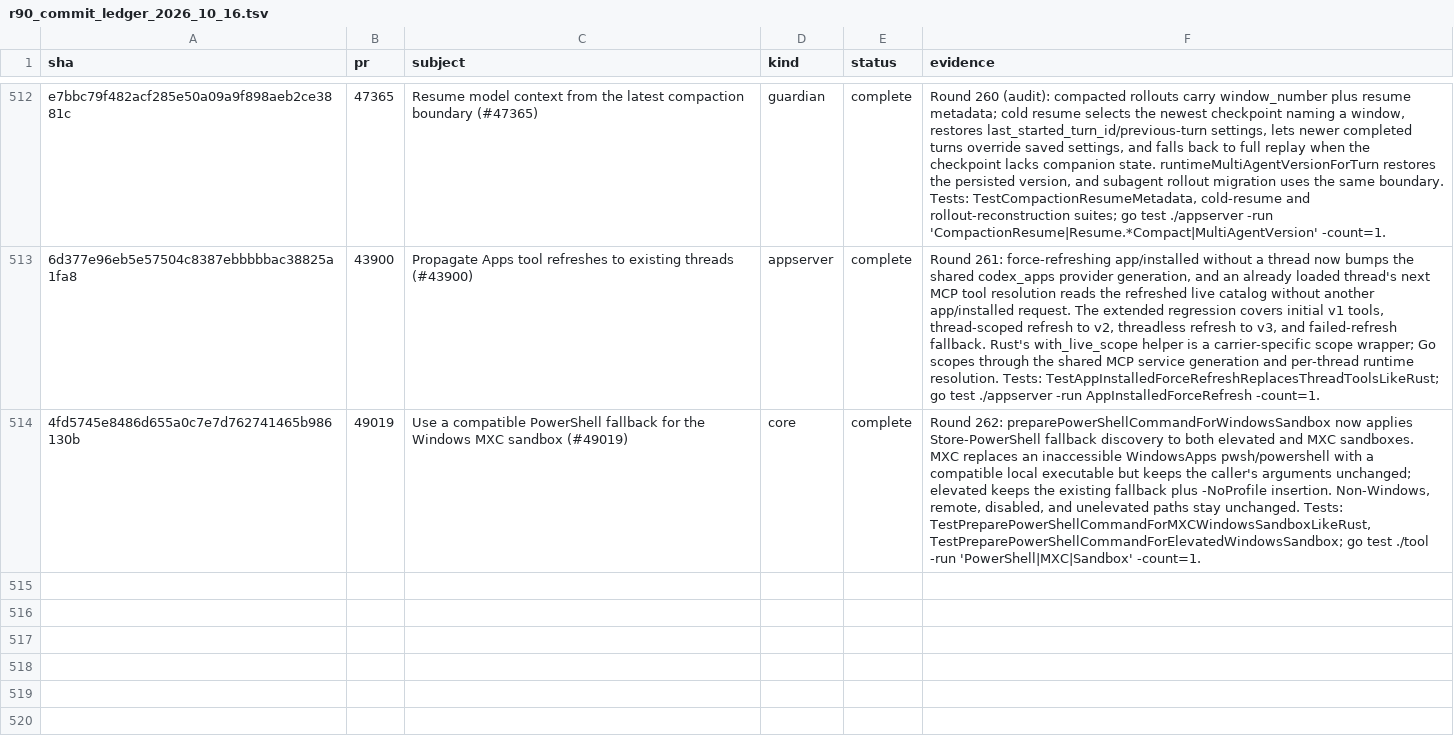
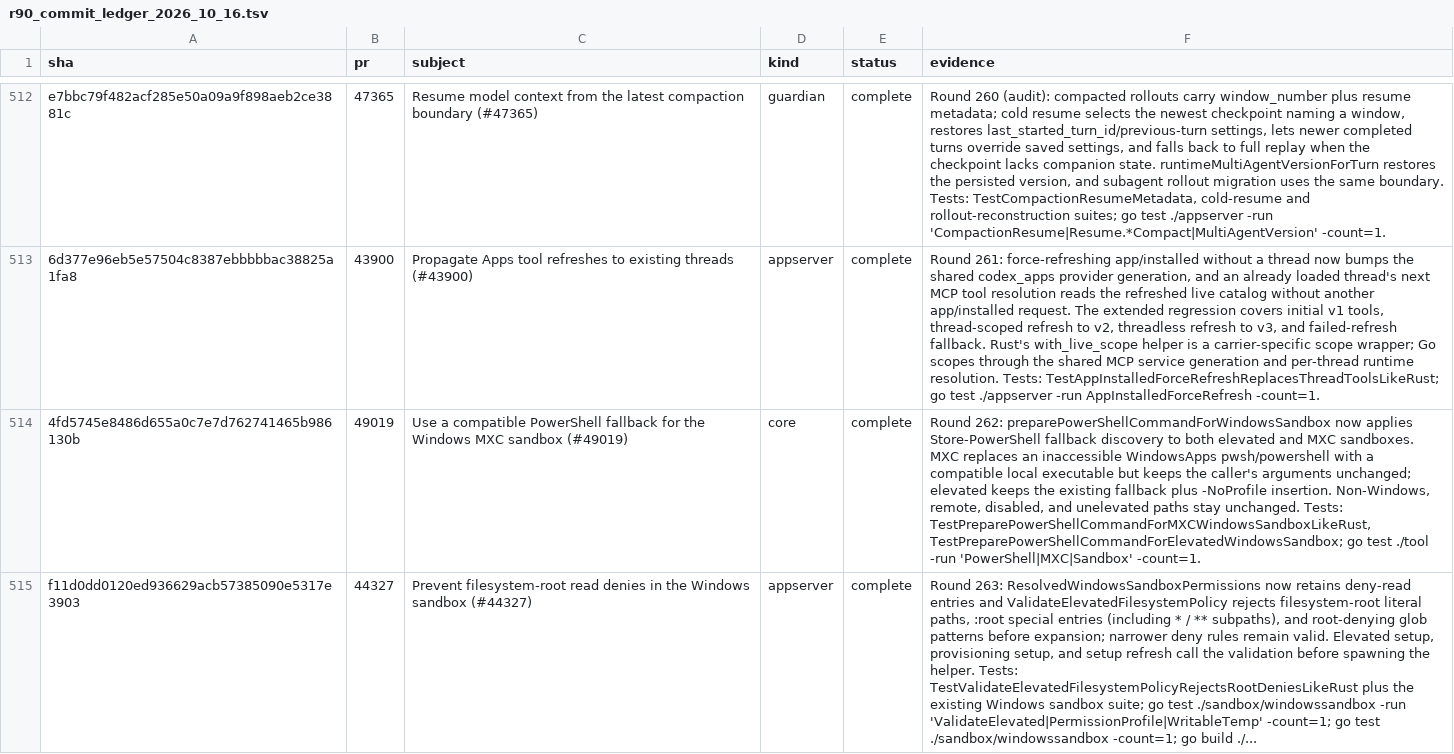
Before and after one commit to jacks001314/codex_go, a TSV file: update/r90_commit_ledger_2026_10_16.tsv, drawn as a sheet; only a part is shown, gaps mark what is left out; the diff names each change by its address in the sheet, - before the commit and + after, or states it on an @@ line.

Commit message:
Audit elevated Windows root deny parity (round 263)

```diff
--- a/update/r90_commit_ledger_2026_10_16.tsv
+++ b/update/r90_commit_ledger_2026_10_16.tsv
+row 515: f11d0dd0120ed936629acb57385090e5317e3903 | 44327 | Prevent filesystem-root read denies in the Windows sandbox (#44327) | appserver | complete | Round 263: ResolvedWindowsSandboxPermissions now retains deny-read entries and ValidateElevatedFilesystemPolicy rejects filesystem-root literal paths, :root special entries (including * / ** subpaths), and root-denying glob patterns before expansion; narrower deny rules remain valid. Elevated setup, provisioning setup, and setup refresh call the validation before spawning the helper. Tests: TestValidateElevatedFilesystemPolicyRejectsRootDeniesLikeRust plus the existing Windows sandbox suite; go test ./sandbox/windowssandbox -run 'ValidateElevated|PermissionProfile|WritableTemp' -count=1; go test ./sandbox/windowssandbox -count=1; go build ./...
```
Also changed, not shown: update/r109_symbol_coverage_2026_10_17.tsv, 5 other files.
